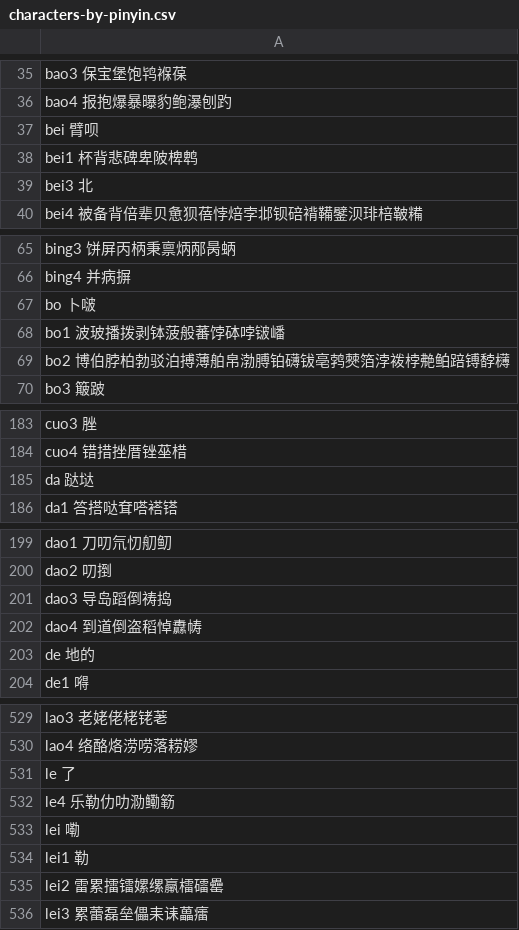
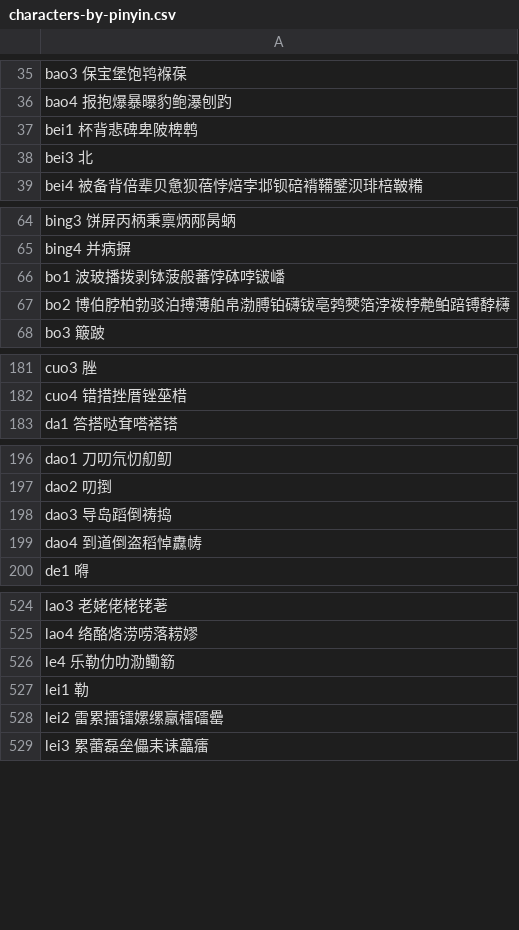
Before and after one commit to sph-mn/hanyu, a CSV file: data/characters-by-pinyin.csv, drawn as a sheet; only a part is shown, gaps mark what is left out; the diff covers the shown part only.

```diff
--- a/data/characters-by-pinyin.csv
+++ b/data/characters-by-pinyin.csv
@@ -36,3 +36,2 @@ bao3 保宝堡饱鸨褓葆
 bao4 报抱爆暴曝豹鲍瀑刨趵
-bei 臂呗
 bei1 杯背悲碑卑陂椑鹎
@@ -66,3 +65,2 @@ bing3 饼屏丙柄秉禀炳邴昺蛃
 bing4 并病摒
-bo 卜啵
 bo1 波玻播拨剥钵菠般蕃饽砵哱𬭛嶓
@@ -184,3 +182,2 @@ cuo3 脞
 cuo4 错措挫厝锉莝棤
-da 跶垯
 da1 答搭哒耷嗒褡𨱏
@@ -202,3 +199,2 @@ dao3 导岛蹈倒祷捣
 dao4 到道倒盗稻悼纛帱
-de 地的
 de1 嘚
@@ -530,5 +525,3 @@ lao3 老姥佬栳铑荖
 lao4 络酪烙涝唠落耢嫪
-le 了
 le4 乐勒仂叻泐鳓簕
-lei 嘞
 lei1 勒
```
Also changed, not shown: 9 removed rows elsewhere in this file, data/characters-repeated-components.csv, data/syllables-character-count.csv, 4 other files.
